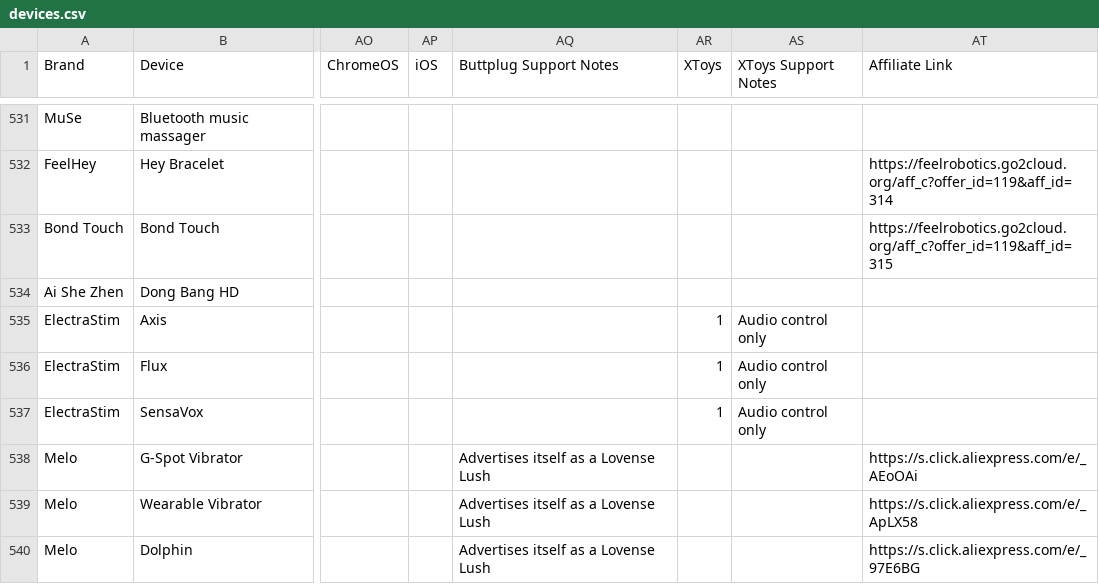
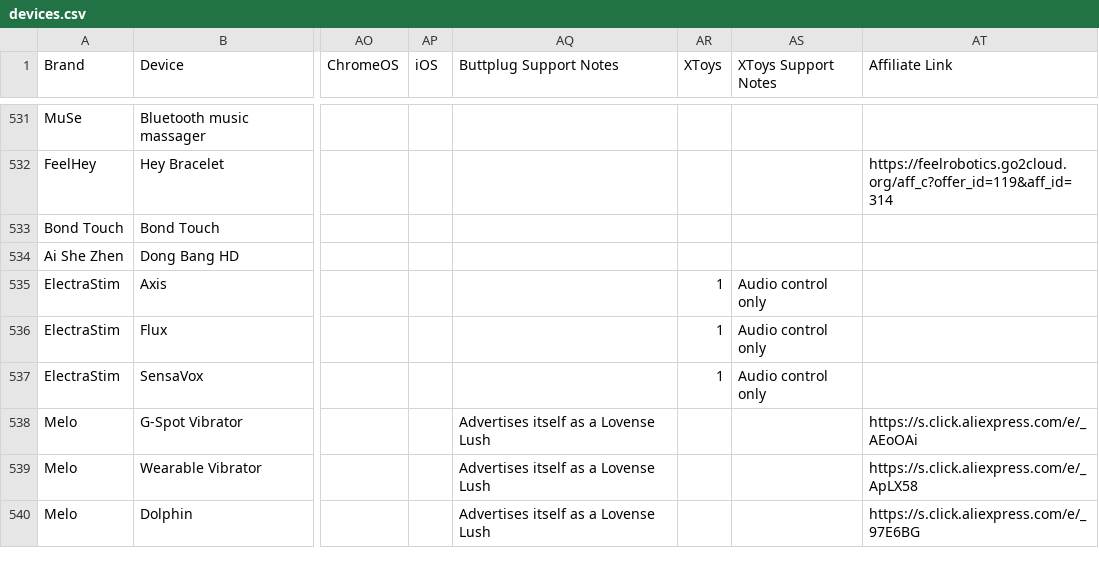
Before and after one commit to blackspherefollower/IoSTIndex, a CSV file: src/data/devices.csv, drawn as a sheet; only a part is shown, gaps mark what is left out; the diff names each change by its address in the sheet, - before the commit and + after, or states it on an @@ line.

```diff
--- a/src/data/devices.csv
+++ b/src/data/devices.csv
-AT533 (Affiliate Link): https://feelrobotics.go2cloud.org/aff_c?offer_id=119&aff_id=315
+AT533 (Affiliate Link): (empty)
```
